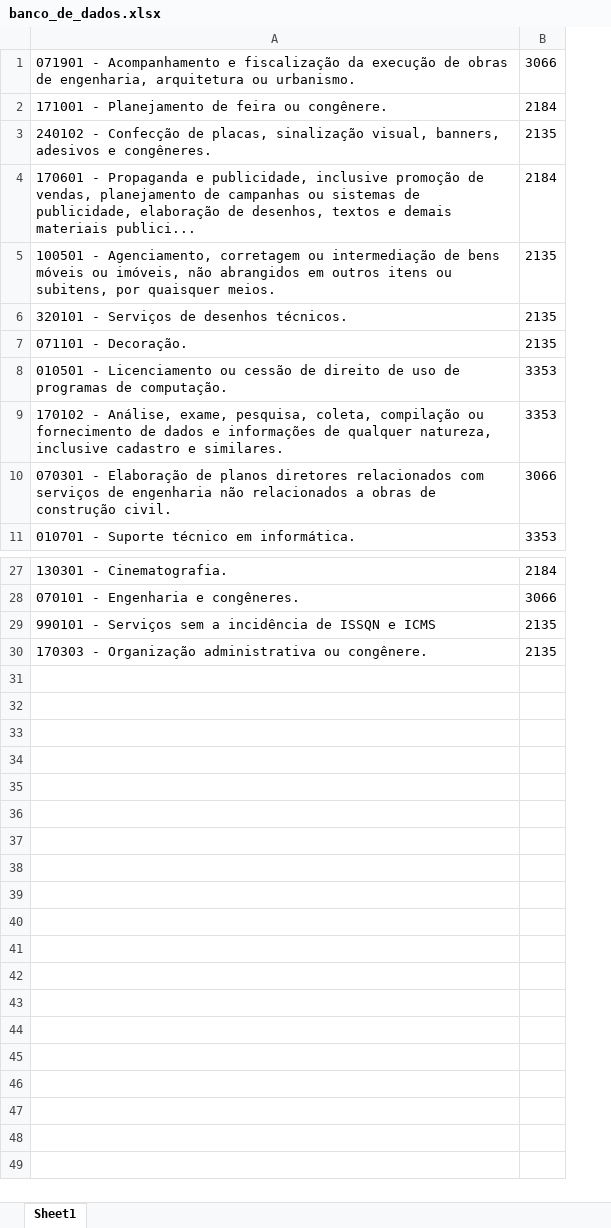
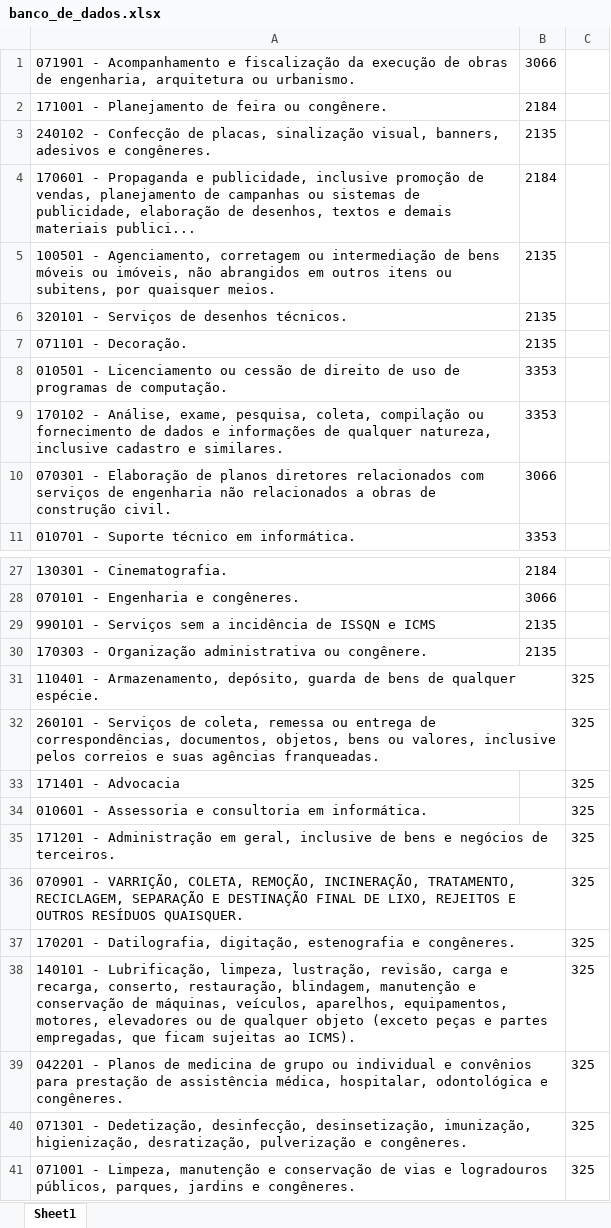
Before and after one commit to NampNem/NFSE-PDF-P-Excel, an Excel workbook: banco_de_dados.xlsx, sheet Sheet1, drawn as a sheet; only a part is shown, gaps mark what is left out; values as stored, in another font and other column widths than the file's, no borders; the diff names each change by its address in the sheet, - before the commit and + after, or states it on an @@ line.

Commit message:
Atualizando banco de dados de contas tributárias

```diff
--- a/banco_de_dados.xlsx (sheet Sheet1)
+++ b/banco_de_dados.xlsx (sheet Sheet1)
+column C, empty
+row 31: 110401 - Armazenamento, depósito, guarda de bens de qualquer espécie. |  | 325
+row 32: 260101 - Serviços de coleta, remessa ou entrega de correspondências, documentos, objetos, bens ou valores, inclusive pelos correios e suas agências franqueadas. |  | 325
+row 33: 171401 - Advocacia |  | 325
+row 34: 010601 - Assessoria e consultoria em informática. |  | 325
+row 35: 171201 - Administração em geral, inclusive de bens e negócios de terceiros. |  | 325
+row 36: 070901 - VARRIÇÃO, COLETA, REMOÇÃO, INCINERAÇÃO, TRATAMENTO, RECICLAGEM, SEPARAÇÃO E DESTINAÇÃO FINAL DE LIXO, REJEITOS E OUTROS RESÍDUOS QUAISQUER. |  | 325
+row 37: 170201 - Datilografia, digitação, estenografia e congêneres. |  | 325
+row 38: 140101 - Lubrificação, limpeza, lustração, revisão, carga e recarga, conserto, restauração, blindagem, manutenção e conservação de máquinas, veículos, aparelhos, equipamentos, motores, elevadores ou de qualquer objeto (exceto peças e partes empregadas, que ficam sujeitas ao ICMS). |  | 325
+row 39: 042201 - Planos de medicina de grupo ou individual e convênios para prestação de assistência médica, hospitalar, odontológica e congêneres. |  | 325
+row 40: 071301 - Dedetização, desinfecção, desinsetização, imunização, higienização, desratização, pulverização e congêneres. |  | 325
+row 41: 071001 - Limpeza, manutenção e conservação de vias e logradouros públicos, parques, jardins e congêneres. |  | 325
```
